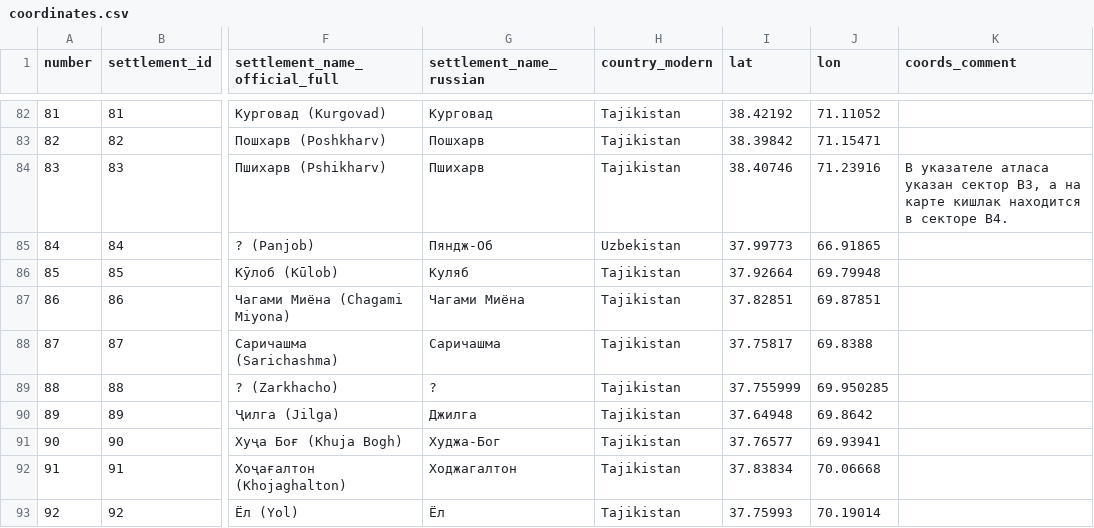
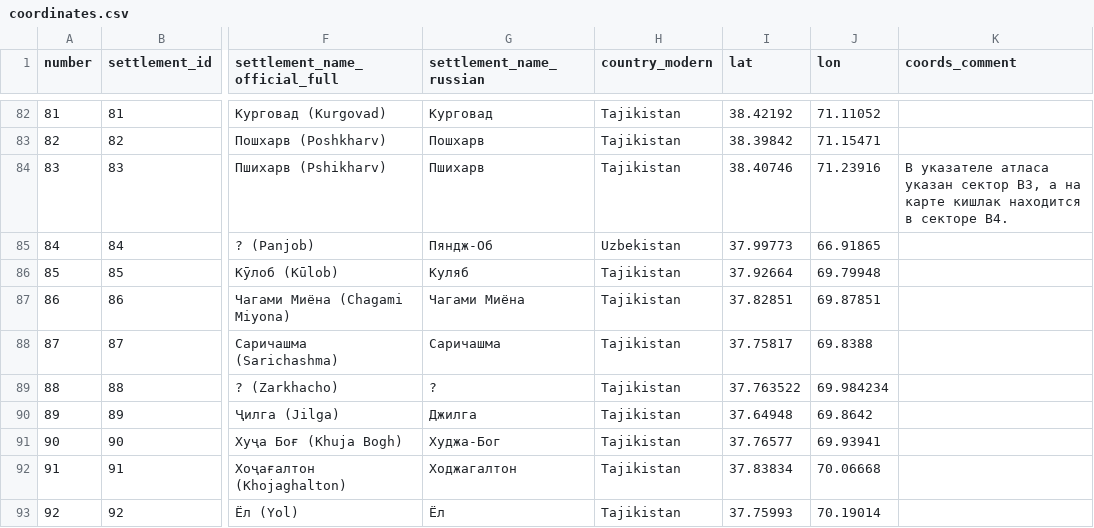
Before and after one commit to maxmerben/tajik-dialect-atlas, a CSV file: data/coordinates.csv, drawn as a sheet; only a part is shown, gaps mark what is left out; the diff covers the shown part only; the diff names each change by its address in the sheet, - before the commit and + after, or states it on an @@ line.

```diff
--- a/data/coordinates.csv
+++ b/data/coordinates.csv
-I89 (lat): 37.755999
+I89 (lat): 37.763522
-J89 (lon): 69.950285
+J89 (lon): 69.984234
```
Also changed, not shown: 23 edited cells elsewhere in this file, data/features.csv, data/features_dialects.csv, 51 other files.
